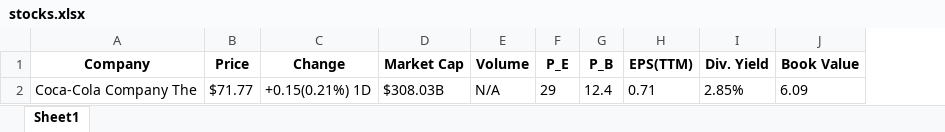
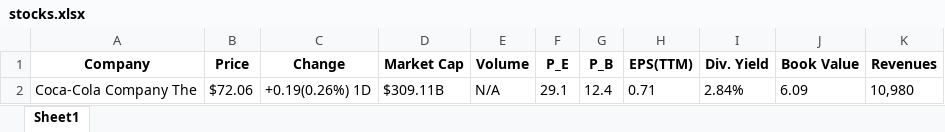
Before and after one commit to Ikit24/Web_scraper, an Excel workbook: stocks.xlsx, sheet Sheet1, drawn as a sheet; values as stored, in another font and other column widths than the file's, no borders; the diff names each change by its address in the sheet, - before the commit and + after, or states it on an @@ line.

Commit message:
most of the refactoring done, added revenues extraction and better export

```diff
--- a/stocks.xlsx (sheet Sheet1)
+++ b/stocks.xlsx (sheet Sheet1)
+column K (Revenues), row 2: 10,980
-B2 (Price): $71.77
+B2 (Price): $72.06
-C2 (Change): +0.15(0.21%) 1D
+C2 (Change): +0.19(0.26%) 1D
-D2 (Market Cap): $308.03B
+D2 (Market Cap): $309.11B
-F2 (P_E): 29
+F2 (P_E): 29.1
-I2 (Div. Yield): 2.85%
+I2 (Div. Yield): 2.84%
```
Also changed, not shown: 1 other file.
